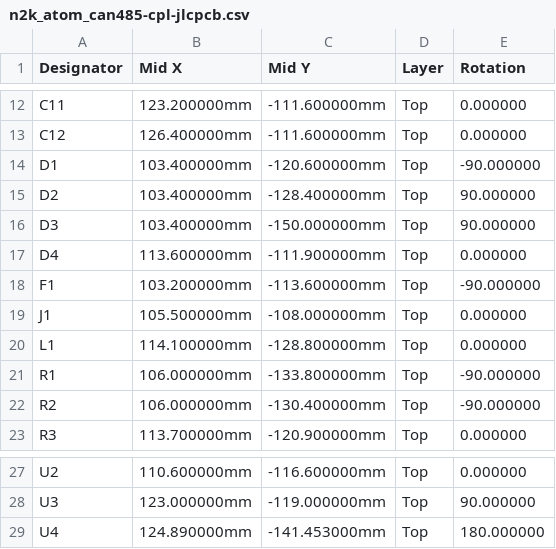
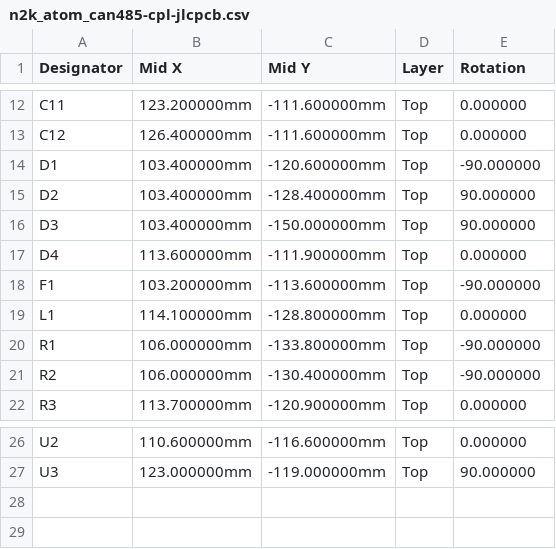
Before and after one commit to jtroyer76/n2k_atom_can485_hw, a CSV file: fab/n2k_atom_can485-cpl-jlcpcb.csv, drawn as a sheet; only a part is shown, gaps mark what is left out.

```diff
--- a/fab/n2k_atom_can485-cpl-jlcpcb.csv
+++ b/fab/n2k_atom_can485-cpl-jlcpcb.csv
@@ -18,3 +18,2 @@ D4,113.600000mm,-111.900000mm,Top,0.000000
 F1,103.200000mm,-113.600000mm,Top,-90.000000
-J1,105.500000mm,-108.000000mm,Top,0.000000
 L1,114.100000mm,-128.800000mm,Top,0.000000
@@ -28,2 +27 @@ U2,110.600000mm,-116.600000mm,Top,0.000000
 U3,123.000000mm,-119.000000mm,Top,90.000000
-U4,124.890000mm,-141.453000mm,Top,180.000000
```
Also changed, not shown: fab/n2k_atom_can485-bom-jlcpcb.csv, 20 other files.
